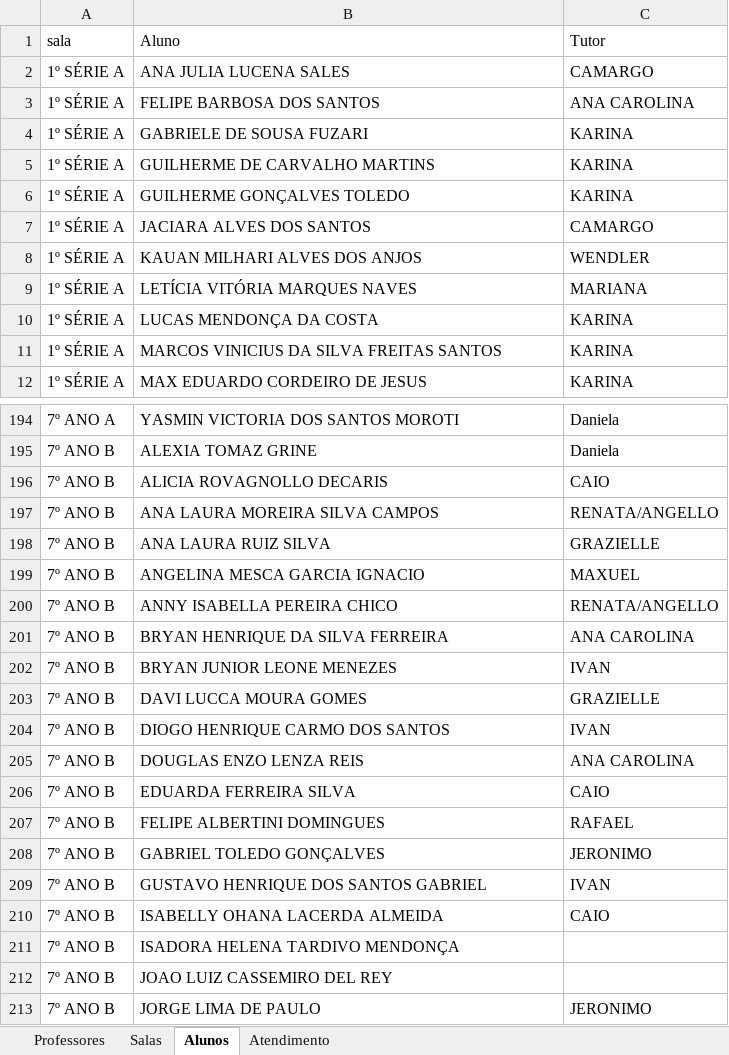
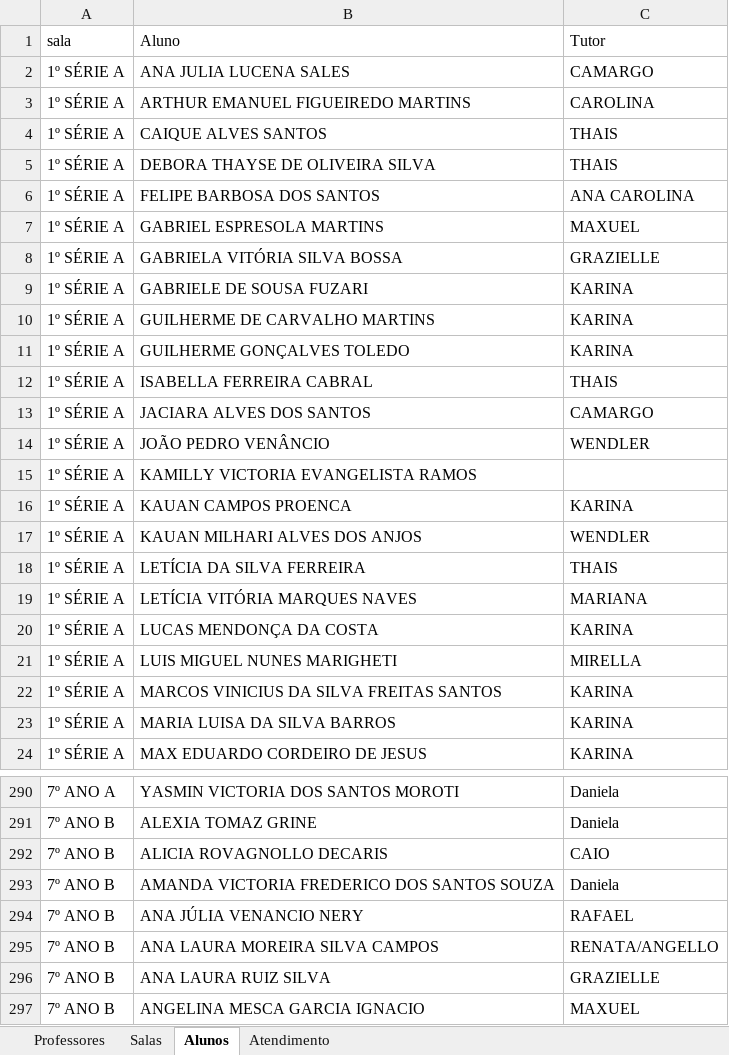
Before and after one commit to ocorrenciasidr/idr, an Excel workbook: ControleOcorrencias.xlsx, sheet Alunos, drawn as a sheet; only a part is shown, gaps mark what is left out; the shorter side is filled out with more unchanged rows; values as stored, in another font and other column widths than the file's, no cell formats; the diff covers the shown part only; the diff names each change by its address in the sheet, - before the commit and + after, or states it on an @@ line.

```diff
--- a/ControleOcorrencias.xlsx (sheet Alunos)
+++ b/ControleOcorrencias.xlsx (sheet Alunos)
+row 3: 1º SÉRIE A | ARTHUR EMANUEL FIGUEIREDO MARTINS | CAROLINA
+row 4: 1º SÉRIE A | CAIQUE ALVES SANTOS | THAIS
+row 5: 1º SÉRIE A | DEBORA THAYSE DE OLIVEIRA SILVA | THAIS
+row 7: 1º SÉRIE A | GABRIEL ESPRESOLA MARTINS | MAXUEL
+row 8: 1º SÉRIE A | GABRIELA VITÓRIA SILVA BOSSA | GRAZIELLE
+row 12: 1º SÉRIE A | ISABELLA FERREIRA CABRAL | THAIS
+row 14: 1º SÉRIE A | JOÃO PEDRO VENÂNCIO | WENDLER
+row 15: 1º SÉRIE A | KAMILLY VICTORIA EVANGELISTA RAMOS
+row 16: 1º SÉRIE A | KAUAN CAMPOS PROENCA | KARINA
+row 18: 1º SÉRIE A | LETÍCIA DA SILVA FERREIRA | THAIS
+row 21: 1º SÉRIE A | LUIS MIGUEL NUNES MARIGHETI | MIRELLA
+row 23: 1º SÉRIE A | MARIA LUISA DA SILVA BARROS | KARINA
+row 293: 7º ANO B | AMANDA VICTORIA FREDERICO DOS SANTOS SOUZA | Daniela
+row 294: 7º ANO B | ANA JÚLIA VENANCIO NERY | RAFAEL
```
Also changed, not shown: 116 added rows and 138 removed rows elsewhere in this sheet, sheet Professores, cell formats, 1 other file.
